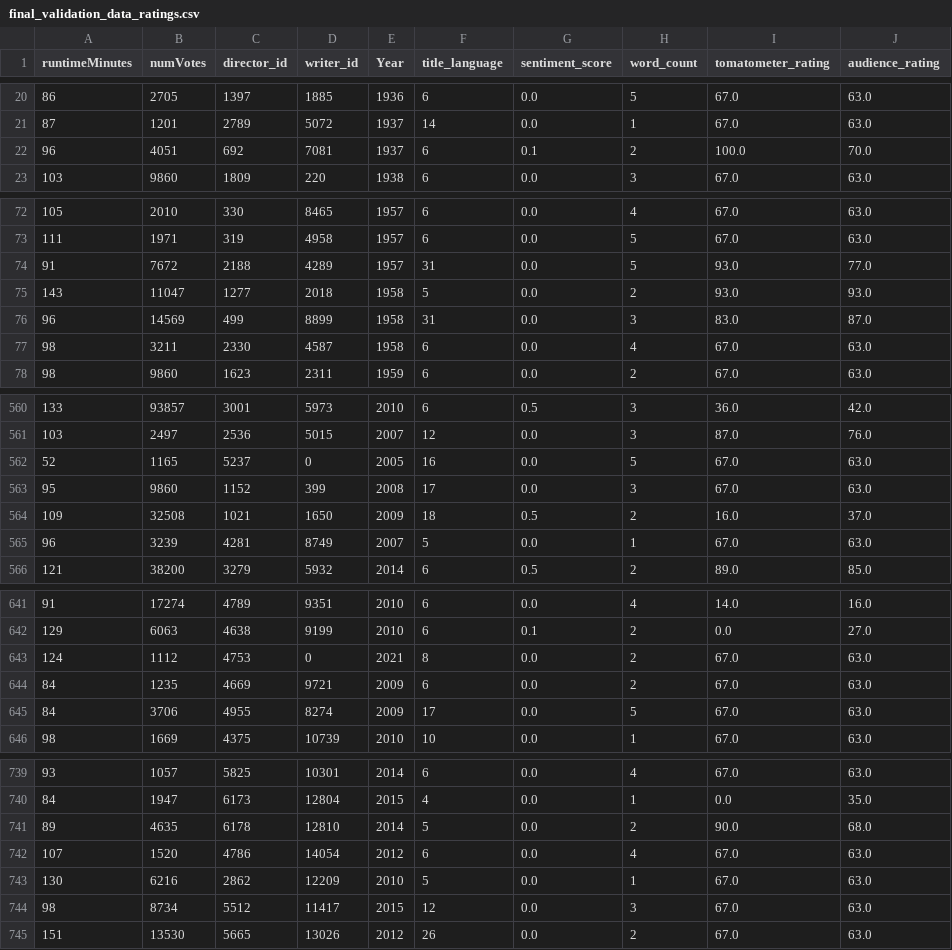
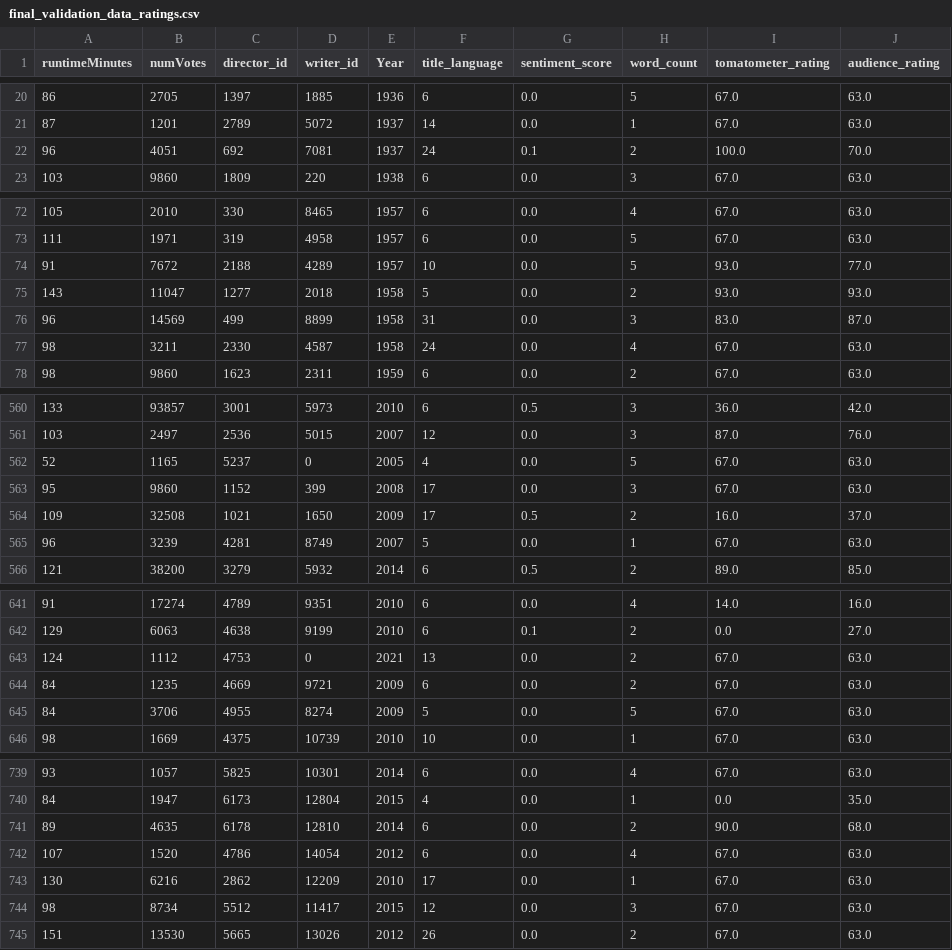
Before and after one commit to Teun1407/BigData-Group10, a CSV file: cleaned/final_validation_data_ratings.csv, drawn as a sheet; only a part is shown, gaps mark what is left out; the diff covers the shown part only.

```diff
--- a/cleaned/final_validation_data_ratings.csv
+++ b/cleaned/final_validation_data_ratings.csv
@@ -21,3 +21,3 @@ runtimeMinutes,numVotes,director_id,writer_id,Year,title_language,sentiment_scor
 87,1201,2789,5072,1937,14,0.0,1,67.0,63.0
-96,4051,692,7081,1937,6,0.1,2,100.0,70.0
+96,4051,692,7081,1937,24,0.1,2,100.0,70.0
 103,9860,1809,220,1938,6,0.0,3,67.0,63.0
@@ -73,6 +73,6 @@ runtimeMinutes,numVotes,director_id,writer_id,Year,title_language,sentiment_scor
 111,1971,319,4958,1957,6,0.0,5,67.0,63.0
-91,7672,2188,4289,1957,31,0.0,5,93.0,77.0
+91,7672,2188,4289,1957,10,0.0,5,93.0,77.0
 143,11047,1277,2018,1958,5,0.0,2,93.0,93.0
 96,14569,499,8899,1958,31,0.0,3,83.0,87.0
-98,3211,2330,4587,1958,6,0.0,4,67.0,63.0
+98,3211,2330,4587,1958,24,0.0,4,67.0,63.0
 98,9860,1623,2311,1959,6,0.0,2,67.0,63.0
@@ -561,5 +561,5 @@ runtimeMinutes,numVotes,director_id,writer_id,Year,title_language,sentiment_scor
 103,2497,2536,5015,2007,12,0.0,3,87.0,76.0
-52,1165,5237,0,2005,16,0.0,5,67.0,63.0
+52,1165,5237,0,2005,4,0.0,5,67.0,63.0
 95,9860,1152,399,2008,17,0.0,3,67.0,63.0
-109,32508,1021,1650,2009,18,0.5,2,16.0,37.0
+109,32508,1021,1650,2009,17,0.5,2,16.0,37.0
 96,3239,4281,8749,2007,5,0.0,1,67.0,63.0
@@ -642,5 +642,5 @@ runtimeMinutes,numVotes,director_id,writer_id,Year,title_language,sentiment_scor
 129,6063,4638,9199,2010,6,0.1,2,0.0,27.0
-124,1112,4753,0,2021,8,0.0,2,67.0,63.0
+124,1112,4753,0,2021,13,0.0,2,67.0,63.0
 84,1235,4669,9721,2009,6,0.0,2,67.0,63.0
-84,3706,4955,8274,2009,17,0.0,5,67.0,63.0
+84,3706,4955,8274,2009,5,0.0,5,67.0,63.0
 98,1669,4375,10739,2010,10,0.0,1,67.0,63.0
@@ -740,5 +740,5 @@ runtimeMinutes,numVotes,director_id,writer_id,Year,title_language,sentiment_scor
 84,1947,6173,12804,2015,4,0.0,1,0.0,35.0
-89,4635,6178,12810,2014,5,0.0,2,90.0,68.0
+89,4635,6178,12810,2014,6,0.0,2,90.0,68.0
 107,1520,4786,14054,2012,6,0.0,4,67.0,63.0
-130,6216,2862,12209,2010,5,0.0,1,67.0,63.0
+130,6216,2862,12209,2010,17,0.0,1,67.0,63.0
 98,8734,5512,11417,2015,12,0.0,3,67.0,63.0
```
Also changed, not shown: 45 edited cells elsewhere in this file, cleaned/final_test_data_ratings.csv, cleaned/final_training_data_ratings.csv, 3 other files.
